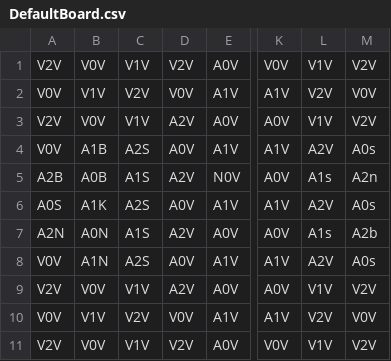
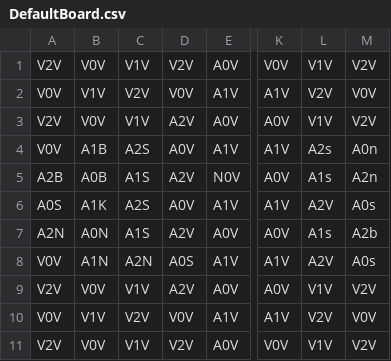
Before and after one commit to erinhill25/HexWars, a CSV file: resources/DefaultBoard.csv, drawn as a sheet; only a part is shown, gaps mark what is left out; the diff names each change by its address in the sheet, - before the commit and + after, or states it on an @@ line.

```diff
--- a/resources/DefaultBoard.csv
+++ b/resources/DefaultBoard.csv
-L4: A2V
+L4: A2s
-M4: A0s
+M4: A0n
-C8: A2S
+C8: A2N
-D8: A0V
+D8: A0S
```
Also changed, not shown: 2 other files.
